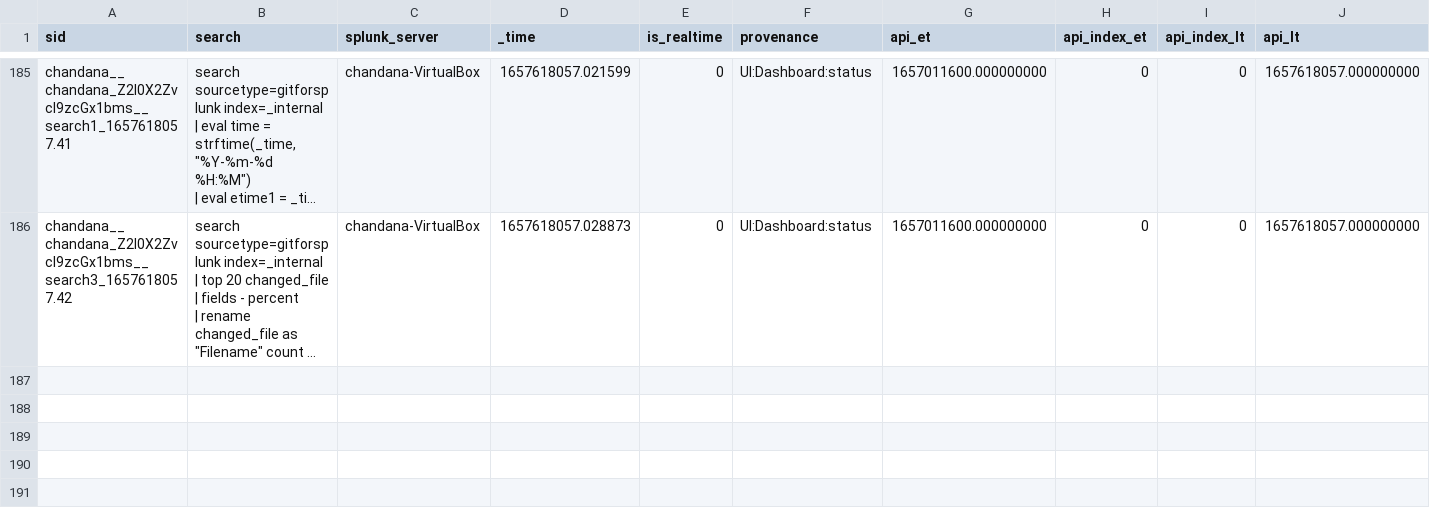
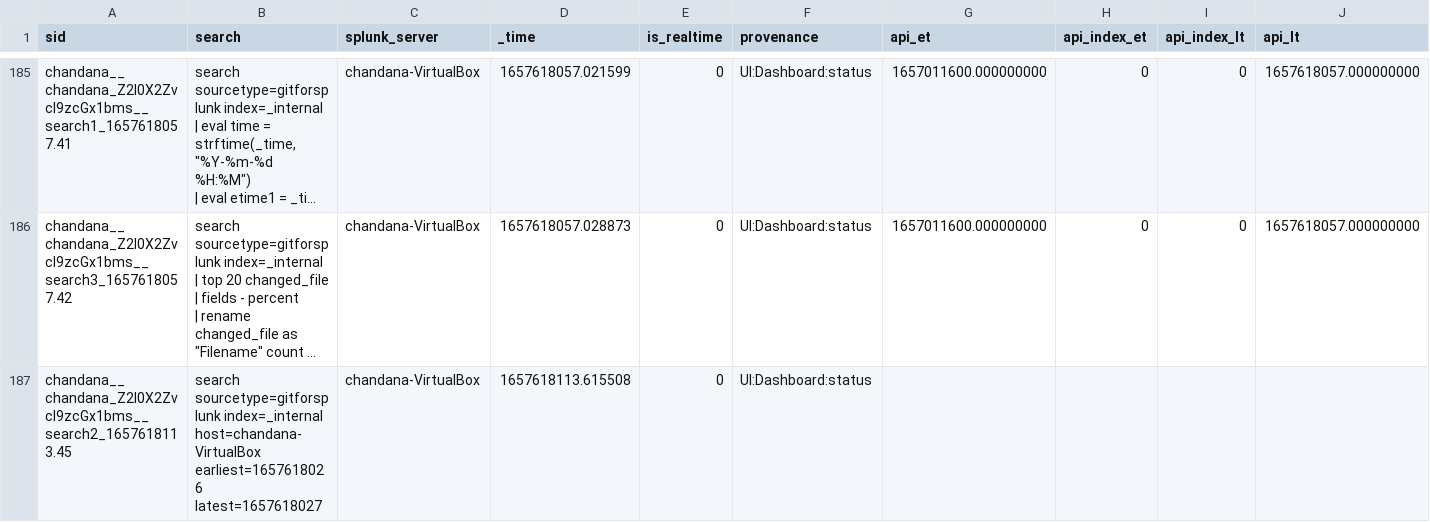
Before and after one commit to chanxxx1999/chandana, a CSV file: users/chandana/git_for_splunk/history/chandana-VirtualBox.csv, drawn as a sheet; only a part is shown, gaps mark what is left out; long unchanged cells end in …; rows hold the shown columns only; the diff names each change by its address in the sheet, - before the commit and + after, or states it on an @@ line.

Commit message:
Auto: 216 MB,  1 file changed, 1 insertion(+)

```diff
--- a/users/chandana/git_for_splunk/history/chandana-VirtualBox.csv
+++ b/users/chandana/git_for_splunk/history/chandana-VirtualBox.csv
+row 187: chandana__chandana_Z2l0X2Zvcl9zcGx1bms__search2_1657618113.45 | search sourcetype=gitforsplunk index=_internal host=chandana-VirtualBox earliest=1657618026 latest=1657618027 | chandana-VirtualBox | 1657618113.615508 | 0 | UI:Dashboard:status
```
